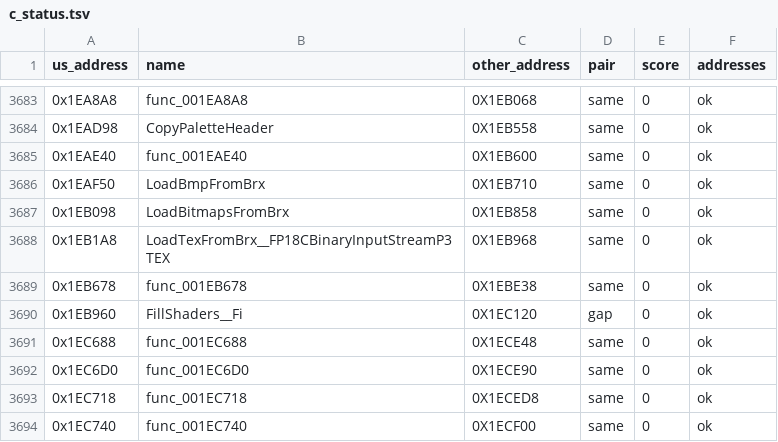
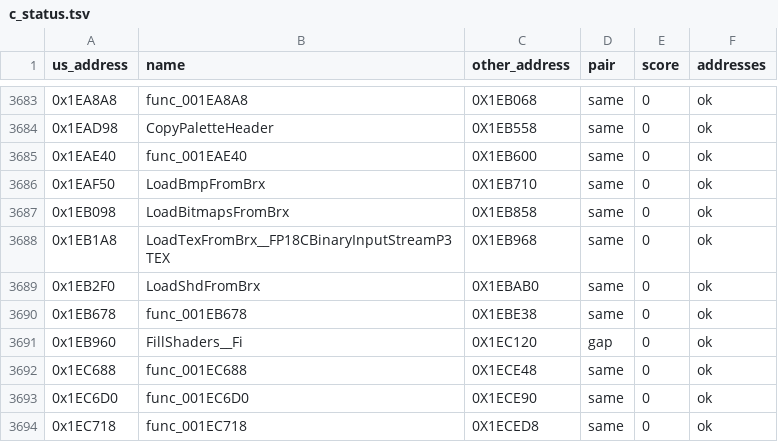
Before and after one commit to Blightwidow/rogue-byte, a TSV file: config/eu/c_status.tsv, drawn as a sheet; only a part is shown, gaps mark what is left out; the shorter side is filled out with more unchanged rows.

```diff
--- a/config/eu/c_status.tsv
+++ b/config/eu/c_status.tsv
@@ -3688,2 +3688,3 @@ us_address	name	other_address	pair	score	addresses
 0x1EB1A8	LoadTexFromBrx__FP18CBinaryInputStreamP3TEX	0X1EB968	same	0	ok
+0x1EB2F0	LoadShdFromBrx	0X1EBAB0	same	0	ok
 0x1EB678	func_001EB678	0X1EBE38	same	0	ok
```
Also changed, not shown: config/eu/addresses.tsv, nonmatching/MANIFEST.tsv, 8 other files.
